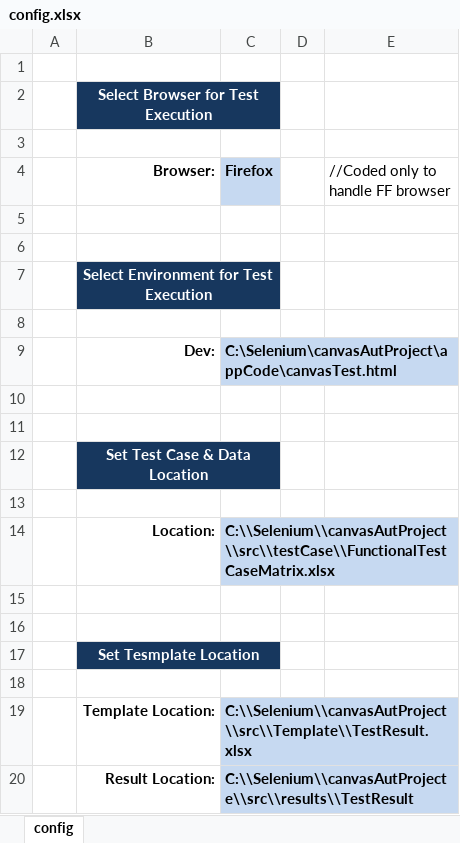
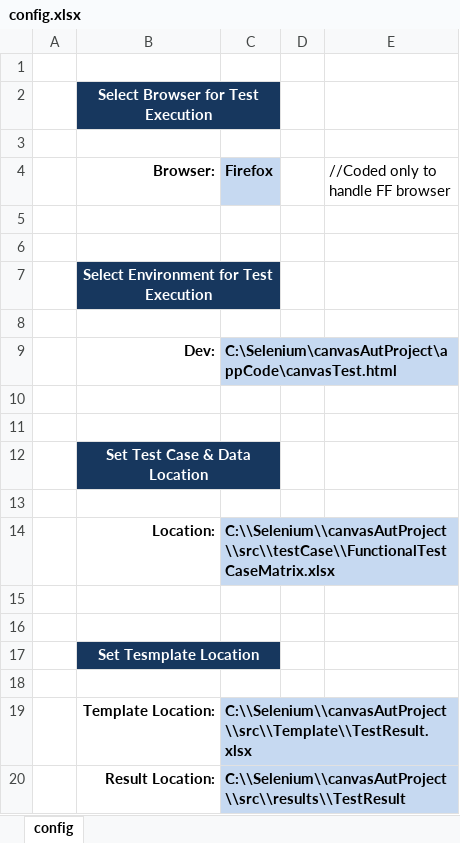
Before and after one commit to chiranjith/canvasAutProject, an Excel workbook: src/configFiles/config.xlsx, sheet config, drawn as a sheet; values as stored, in another font and other column widths than the file's, no borders; the diff names each change by its address in the sheet, - before the commit and + after, or states it on an @@ line.

```diff
--- a/src/configFiles/config.xlsx (sheet config)
+++ b/src/configFiles/config.xlsx (sheet config)
-C20 (Firefox): C:\\Selenium\\canvasAutProjecte\\src\\results\\TestResult
+C20 (Firefox): C:\\Selenium\\canvasAutProject\\src\\results\\TestResult
```
Also changed, not shown: 5 other files.
